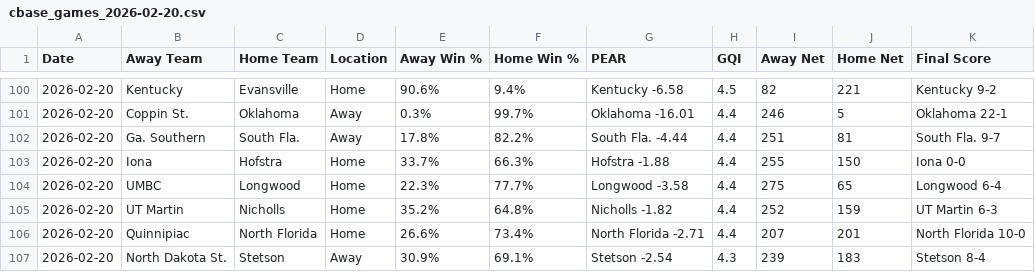
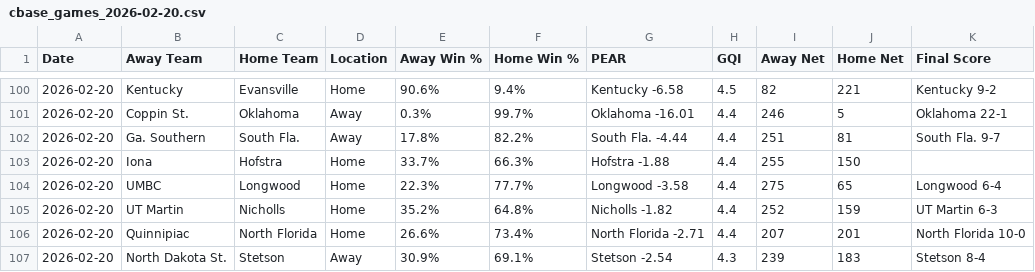
Before and after one commit to seth77777778/College-Baseball-Analytics, a CSV file: College Baseball Games/cbase_games_2026-02-20.csv, drawn as a sheet; only a part is shown, gaps mark what is left out.

Commit message:
Update cbase_games_2026-02-20.csv

```diff
--- a/College Baseball Games/cbase_games_2026-02-20.csv
+++ b/College Baseball Games/cbase_games_2026-02-20.csv
@@ -102,3 +102,3 @@ Date,Away Team,Home Team,Location,Away Win %,Home Win %,PEAR,GQI,Away Net,Home N
 2026-02-20,Ga. Southern,South Fla.,Away,17.8%,82.2%,South Fla. -4.44,4.4,251,81,South Fla. 9-7
-2026-02-20,Iona,Hofstra,Home,33.7%,66.3%,Hofstra -1.88,4.4,255,150,Iona 0-0
+2026-02-20,Iona,Hofstra,Home,33.7%,66.3%,Hofstra -1.88,4.4,255,150,
 2026-02-20,UMBC,Longwood,Home,22.3%,77.7%,Longwood -3.58,4.4,275,65,Longwood 6-4
```
